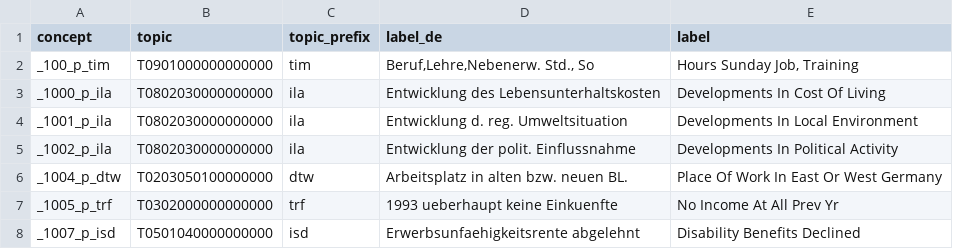
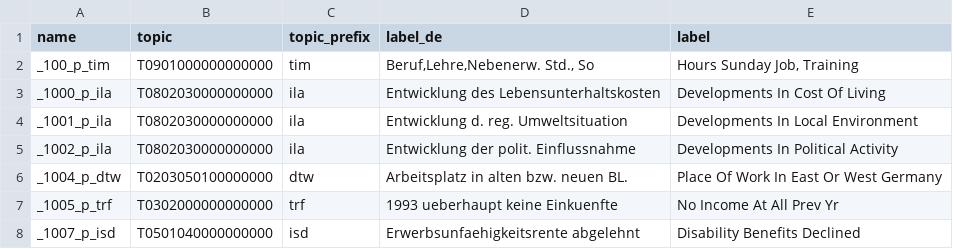
Before and after one commit to paneldata/iab-soep, a CSV file: metadata/concepts.csv, drawn as a sheet; only a part is shown.

```diff
--- a/metadata/concepts.csv
+++ b/metadata/concepts.csv
@@ -1,2 +1,2 @@
-"concept","topic","topic_prefix","label_de","label"
+"name","topic","topic_prefix","label_de","label"
 "_100_p_tim","T0901000000000000","tim","Beruf,Lehre,Nebenerw. Std., So","Hours Sunday Job, Training"
```
Also changed, not shown: metadata/datasets.csv, 1 other file.
